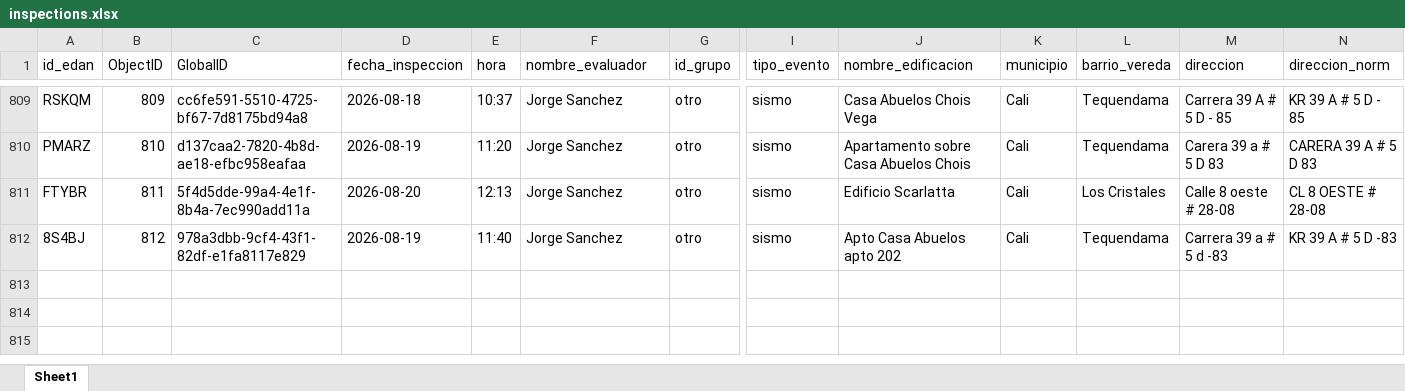
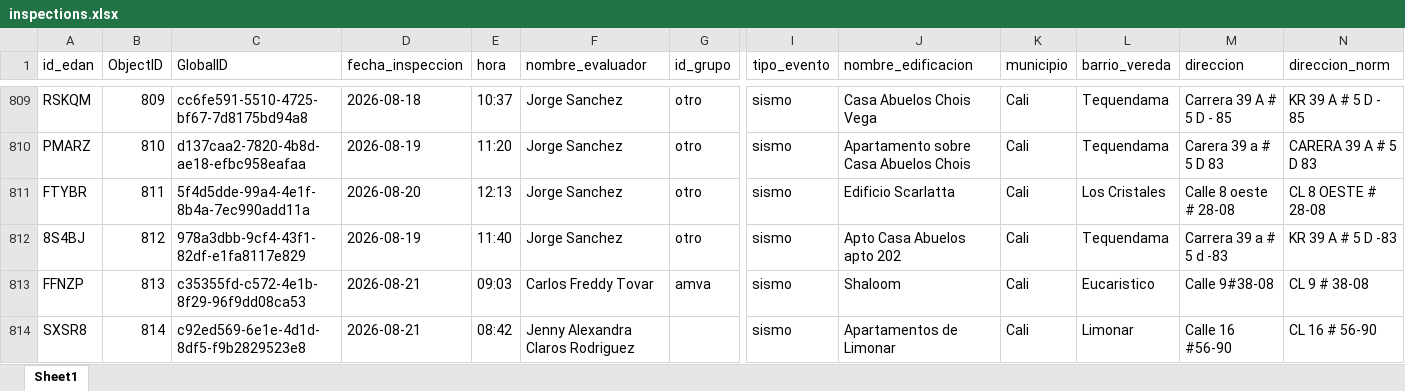
Before and after one commit to Juanpgm/sismo-cali-dashboard, an Excel workbook: web/data/inspections.xlsx, sheet Sheet1, drawn as a sheet; only a part is shown, gaps mark what is left out; values as stored, in another font and other column widths than the file's, no borders; rows hold the shown columns only; the diff names each change by its address in the sheet, - before the commit and + after, or states it on an @@ line.

Commit message:
chore: refresh dashboard data (auto)

```diff
--- a/web/data/inspections.xlsx (sheet Sheet1)
+++ b/web/data/inspections.xlsx (sheet Sheet1)
+row 813: FFNZP | 813 | c35355fd-c572-4e1b-8f29-96f9dd08ca53 | 2026-08-21 | 09:03 | Carlos Freddy Tovar | amva | sismo | Shaloom | Cali | Eucaristico | Calle 9#38-08 | CL 9 # 38-08
+row 814: SXSR8 | 814 | c92ed569-6e1e-4d1d-8df5-f9b2829523e8 | 2026-08-21 | 08:42 | Jenny Alexandra Claros Rodriguez |  | sismo | Apartamentos de Limonar | Cali | Limonar | Calle 16 #56-90 | CL 16 # 56-90
```
Also changed, not shown: 2 other files.
